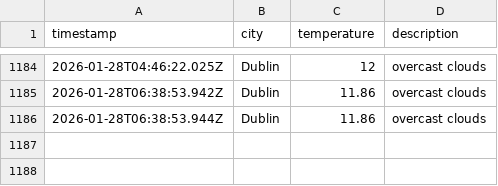
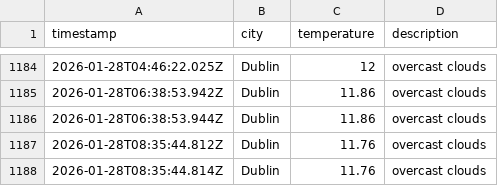
Before and after one commit to RSCHAN17/weather-ops, a CSV file: data/weather_log.csv, drawn as a sheet; only a part is shown, gaps mark what is left out; the diff names each change by its address in the sheet, - before the commit and + after, or states it on an @@ line.

```diff
--- a/data/weather_log.csv
+++ b/data/weather_log.csv
+row 1187: 2026-01-28T08:35:44.812Z | Dublin | 11.76 | overcast clouds
+row 1188: 2026-01-28T08:35:44.814Z | Dublin | 11.76 | overcast clouds
```
Also changed, not shown: 1 other file.
